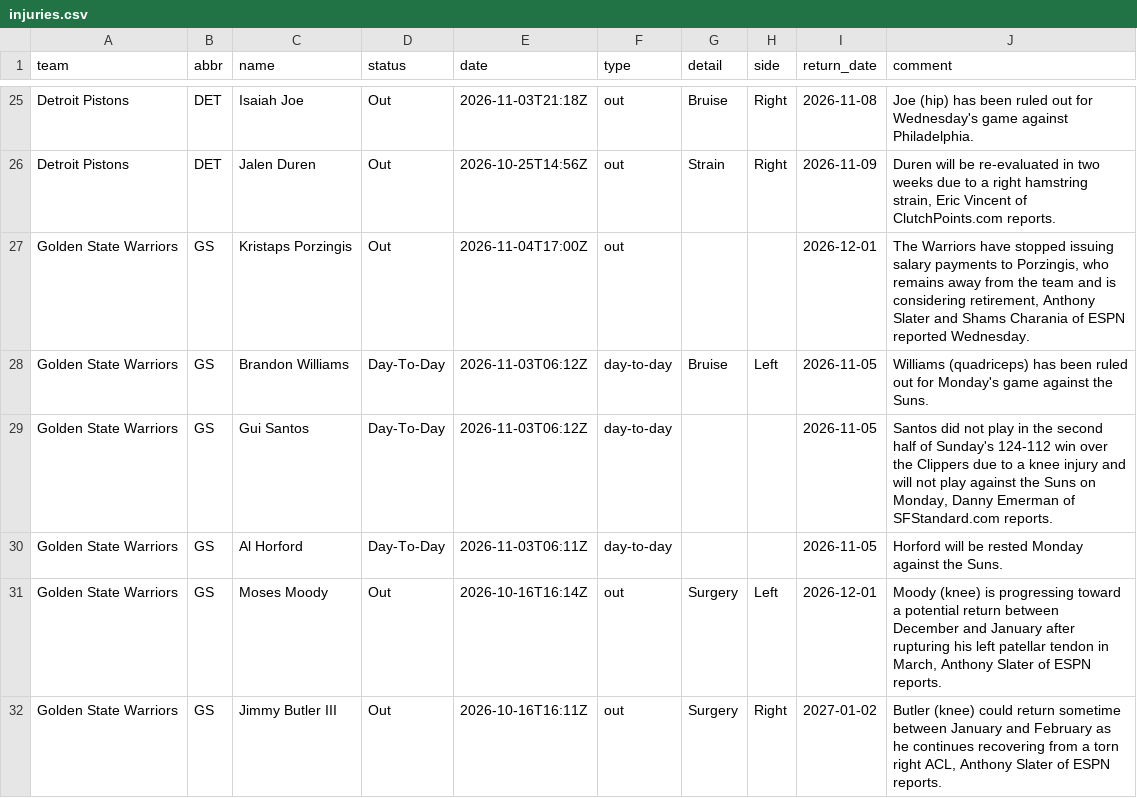
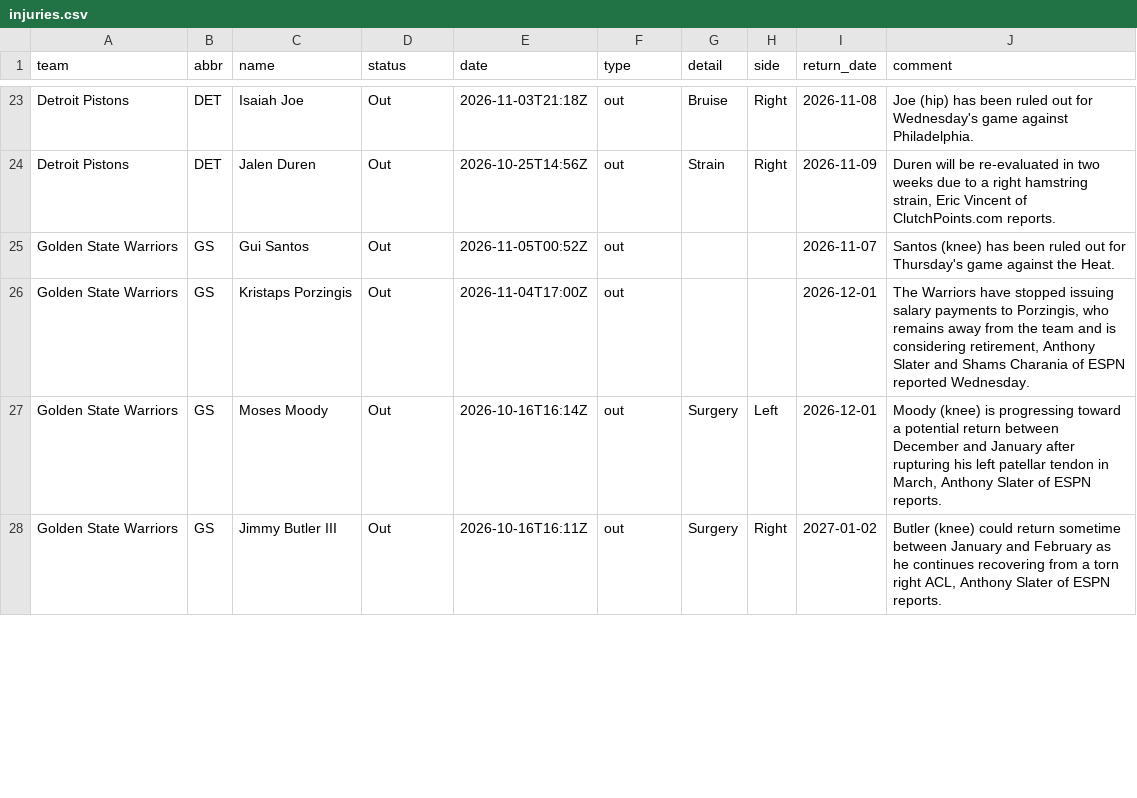
Before and after one commit to jvector26/JIMBO, a CSV file: live/2026/injuries.csv, drawn as a sheet; only a part is shown, gaps mark what is left out; the diff covers the shown part only.

```diff
--- a/live/2026/injuries.csv
+++ b/live/2026/injuries.csv
@@ -26,6 +24,4 @@ Detroit Pistons,DET,Isaiah Joe,Out,2026-11-03T21:18Z,out,Bruise,Right,2026-11-08
 Detroit Pistons,DET,Jalen Duren,Out,2026-10-25T14:56Z,out,Strain,Right,2026-11-09,"Duren will be re-evaluated in two weeks due to a right hamstring strain, Eric Vincent of ClutchPoints.com reports."
+Golden State Warriors,GS,Gui Santos,Out,2026-11-05T00:52Z,out,,,2026-11-07,Santos (knee) has been ruled out for Thursday's game against the Heat.
 Golden State Warriors,GS,Kristaps Porzingis,Out,2026-11-04T17:00Z,out,,,2026-12-01,"The Warriors have stopped issuing salary payments to Porzingis, who remains away from the team and is considering retirement, Anthony Slater and Shams Charania of ESPN reported Wednesday."
-Golden State Warriors,GS,Brandon Williams,Day-To-Day,2026-11-03T06:12Z,day-to-day,Bruise,Left,2026-11-05,Williams (quadriceps) has been ruled out for Monday's game against the Suns.
-Golden State Warriors,GS,Gui Santos,Day-To-Day,2026-11-03T06:12Z,day-to-day,,,2026-11-05,"Santos did not play in the second half of Sunday's 124-112 win over the Clippers due to a knee injury and will not play against the Suns on Monday, Danny Emerman of SFStandard.com reports."
-Golden State Warriors,GS,Al Horford,Day-To-Day,2026-11-03T06:11Z,day-to-day,,,2026-11-05,Horford will be rested Monday against the Suns.
 Golden State Warriors,GS,Moses Moody,Out,2026-10-16T16:14Z,out,Surgery,Left,2026-12-01,"Moody (knee) is progressing toward a potential return between December and January after rupturing his left patellar tendon in March, Anthony Slater of ESPN reports."
```
Also changed, not shown: 3 added rows, 11 removed rows and 20 edited cells elsewhere in this file, live/2026/odds/20261104.csv, live/2026/pregame.csv, 4 other files.
